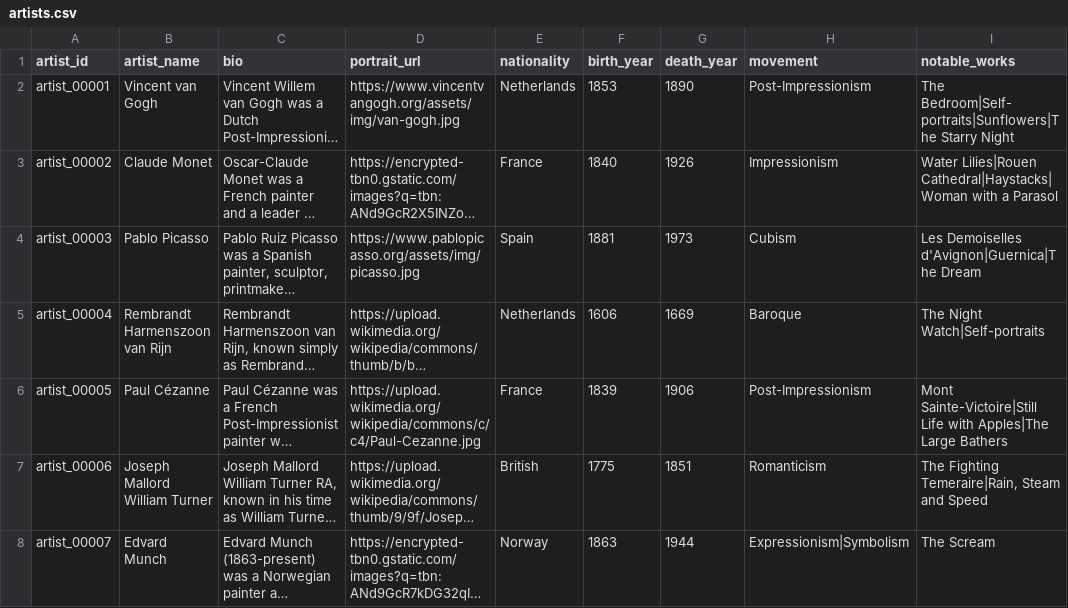
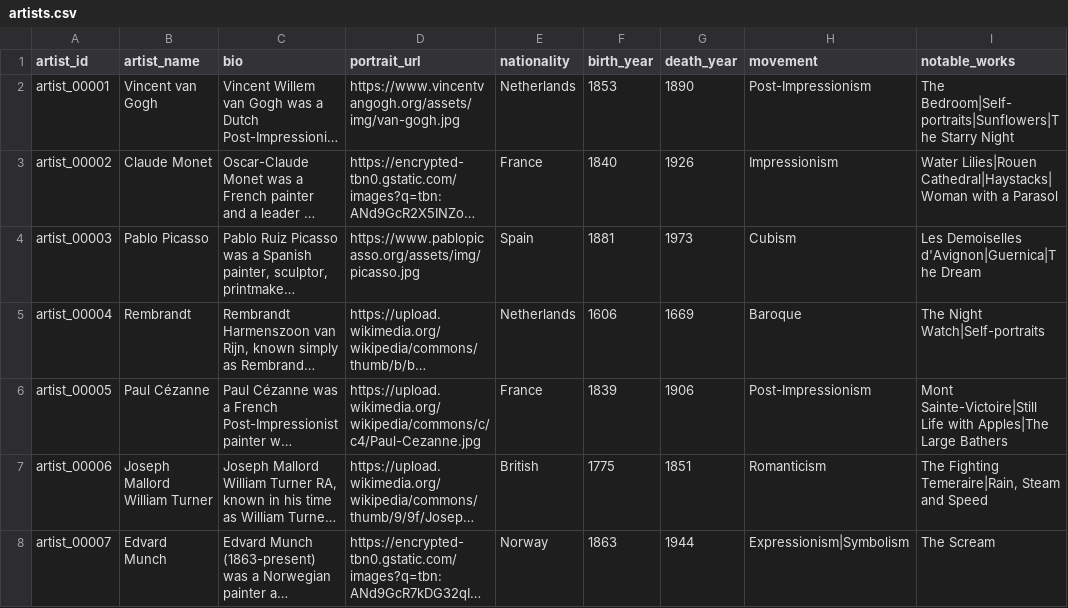
Before and after one commit to FlalaGoGoGo/mumu, a CSV file: public/data/artists.csv, drawn as a sheet; only a part is shown; long unchanged cells end in …; the diff names each change by its address in the sheet, - before the commit and + after, or states it on an @@ line.

```diff
--- a/public/data/artists.csv
+++ b/public/data/artists.csv
-B5 (artist_name): Rembrandt Harmenszoon van Rijn
+B5 (artist_name): Rembrandt
```
